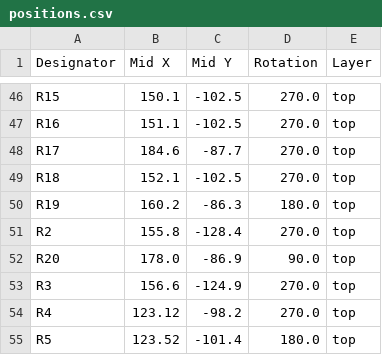
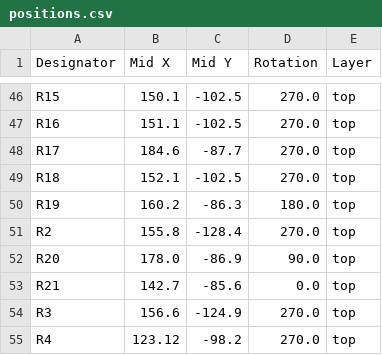
Before and after one commit to picafe/fsae-daq-hat, a CSV file: fsae-pihat/production/positions.csv, drawn as a sheet; only a part is shown, gaps mark what is left out; the shorter side is filled out with more unchanged rows.

```diff
--- a/fsae-pihat/production/positions.csv
+++ b/fsae-pihat/production/positions.csv
@@ -52,2 +52,3 @@ R2,155.8,-128.4,270.0,top
 R20,178.0,-86.9,90.0,top
+R21,142.7,-85.6,0.0,top
 R3,156.6,-124.9,270.0,top
```
Also changed, not shown: fsae-pihat/production/bom.csv, fsae-pihat/production/designators.csv, 15 other files.
